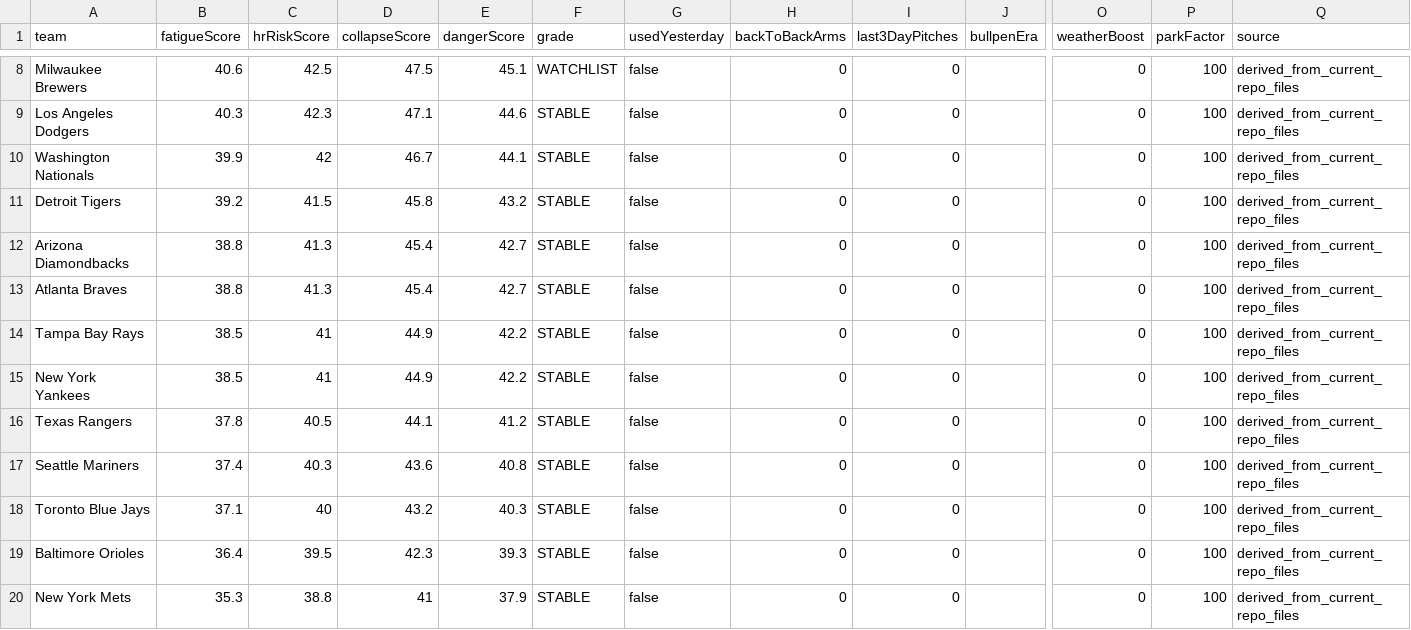
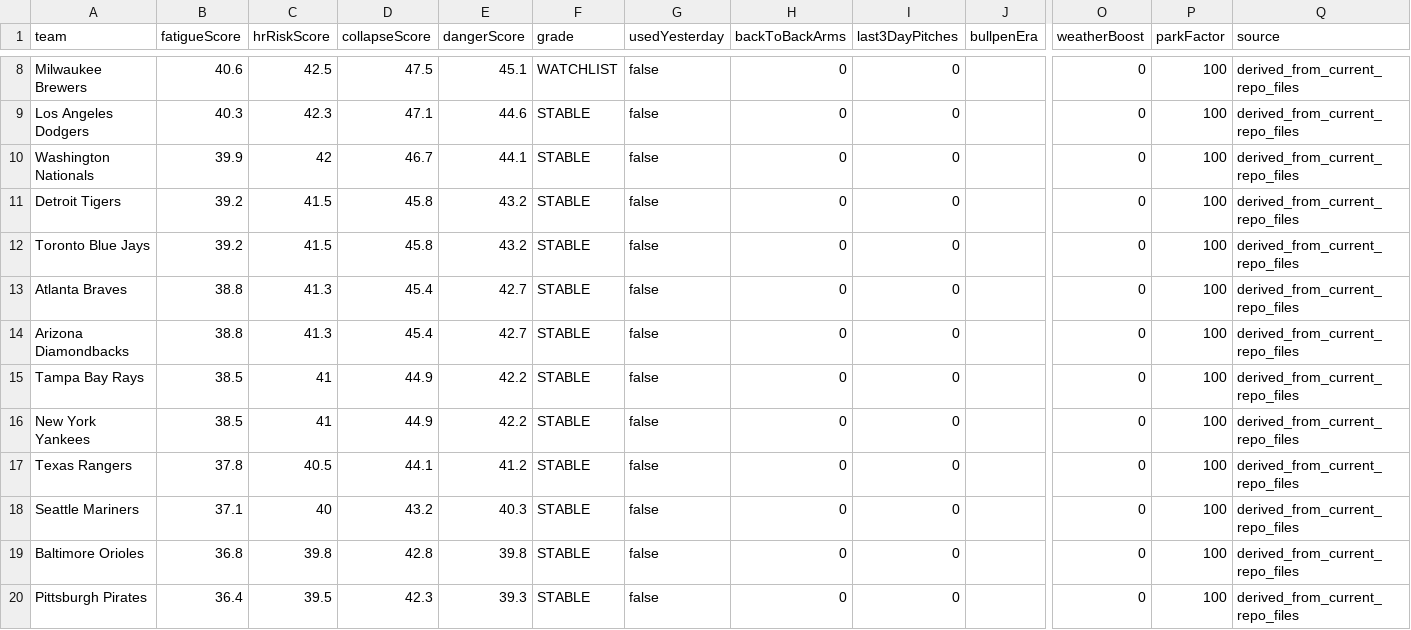
Before and after one commit to sboddy21/TheSlipLab, a CSV file: data/bullpen_collapse_engine.csv, drawn as a sheet; only a part is shown, gaps mark what is left out; the shorter side is filled out with more unchanged rows; removed rows and columns are numbered as before the commit, all else as after; rows hold the shown columns only; the diff covers the shown part only; the diff names each change by its address in the sheet, - before the commit and + after, or states it on an @@ line.

```diff
--- a/data/bullpen_collapse_engine.csv
+++ b/data/bullpen_collapse_engine.csv
+row 12: Toronto Blue Jays | 39.2 | 41.5 | 45.8 | 43.2 | STABLE | false | 0 | 0 |  | 0 | 100 | derived_from_current_repo_files
-B18 (fatigueScore): 37.4
+B18 (fatigueScore): 37.1
-C18 (hrRiskScore): 40.3
+C18 (hrRiskScore): 40
-D18 (collapseScore): 43.6
+D18 (collapseScore): 43.2
-E18 (dangerScore): 40.8
+E18 (dangerScore): 40.3
-row 18: Toronto Blue Jays | 37.1 | 40 | 43.2 | 40.3 | STABLE | false | 0 | 0 |  | 0 | 100 | derived_from_current_repo_files
-B19 (fatigueScore): 36.4
+B19 (fatigueScore): 36.8
-C19 (hrRiskScore): 39.5
+C19 (hrRiskScore): 39.8
-D19 (collapseScore): 42.3
+D19 (collapseScore): 42.8
-E19 (dangerScore): 39.3
+E19 (dangerScore): 39.8
+row 20: Pittsburgh Pirates | 36.4 | 39.5 | 42.3 | 39.3 | STABLE | false | 0 | 0 |  | 0 | 100 | derived_from_current_repo_files
```
Also changed, not shown: 1 removed row, 1 moved row and 14 edited cells elsewhere in this file, 15 other files.
